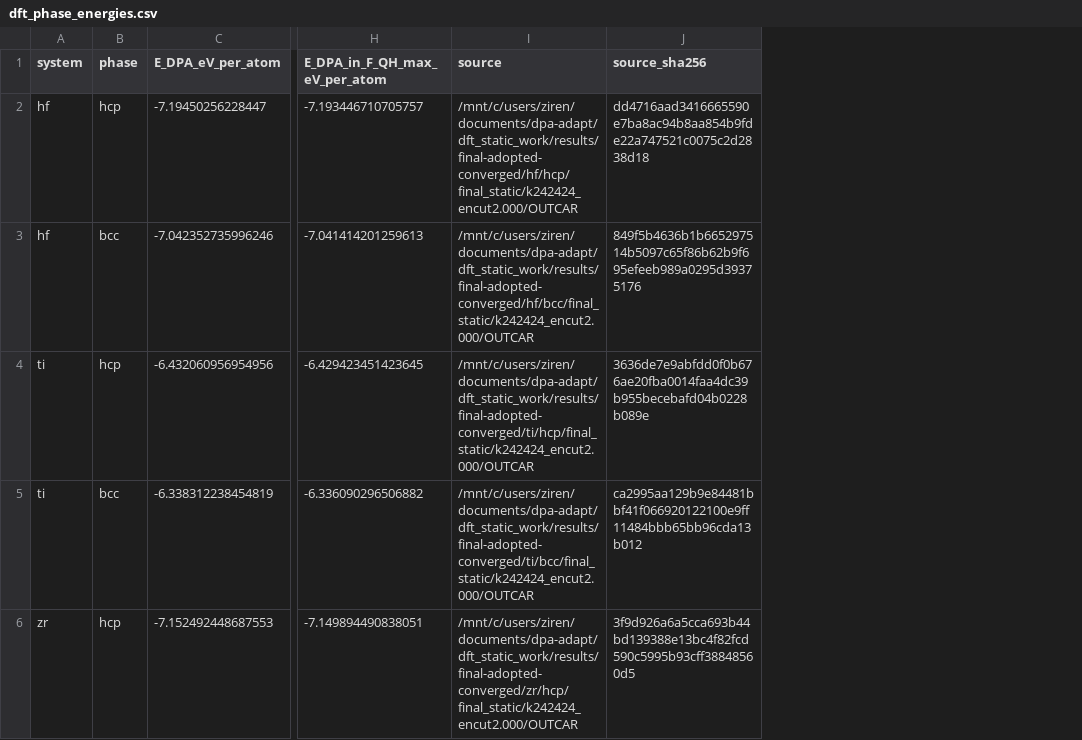
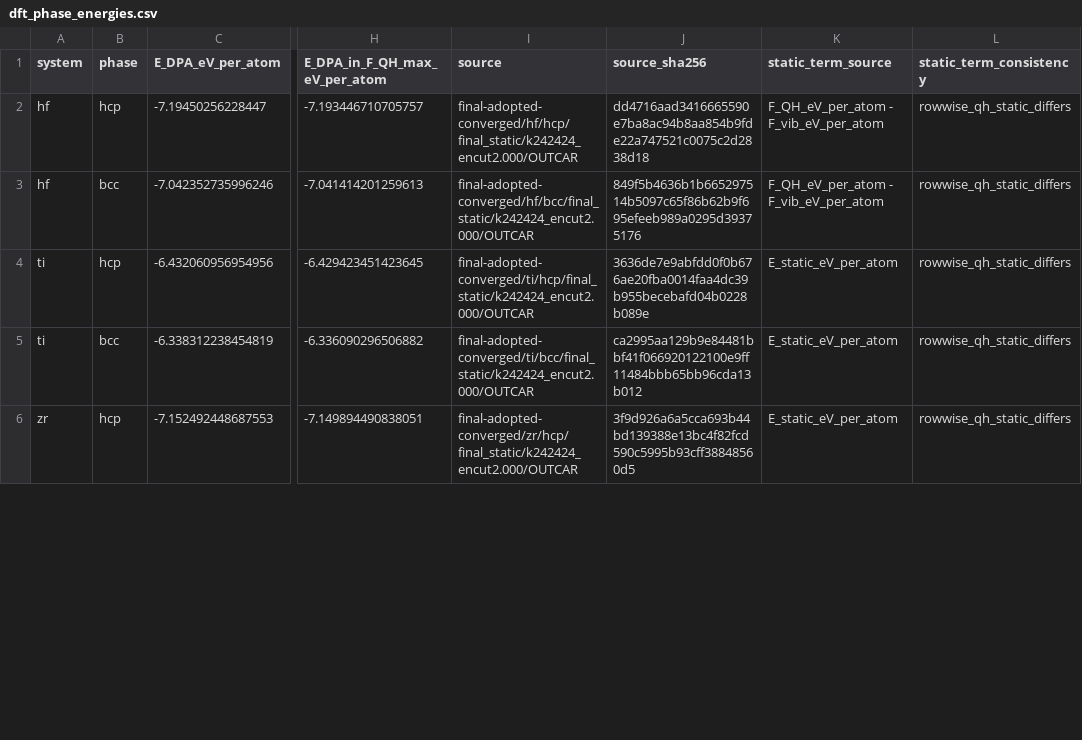
Before and after one commit to zirenjin/fes-bench, a CSV file: result/experiments/dft_corrected_qh/dft_phase_energies.csv, drawn as a sheet; only a part is shown, gaps mark what is left out; the diff covers the shown part only; the diff names each change by its address in the sheet, - before the commit and + after, or states it on an @@ line.

```diff
--- a/result/experiments/dft_corrected_qh/dft_phase_energies.csv
+++ b/result/experiments/dft_corrected_qh/dft_phase_energies.csv
+column K (static_term_source), rows 2-6: F_QH_eV_per_atom - F_vib_eV_per_atom | F_QH_eV_per_atom - F_vib_eV_per_atom | E_static_eV_per_atom | E_static_eV_per_atom | E_static_eV_per_atom
+column L (static_term_consistency), rows 2-6: all rowwise_qh_static_differs
-I2 (source): /mnt/c/users/ziren/documents/dpa-adapt/dft_static_work/results/final-adopted-converged/hf/hcp/final_static/k242424_encut2.000/OUTCAR
+I2 (source): final-adopted-converged/hf/hcp/final_static/k242424_encut2.000/OUTCAR
-I3 (source): /mnt/c/users/ziren/documents/dpa-adapt/dft_static_work/results/final-adopted-converged/hf/bcc/final_static/k242424_encut2.000/OUTCAR
+I3 (source): final-adopted-converged/hf/bcc/final_static/k242424_encut2.000/OUTCAR
-I4 (source): /mnt/c/users/ziren/documents/dpa-adapt/dft_static_work/results/final-adopted-converged/ti/hcp/final_static/k242424_encut2.000/OUTCAR
+I4 (source): final-adopted-converged/ti/hcp/final_static/k242424_encut2.000/OUTCAR
-I5 (source): /mnt/c/users/ziren/documents/dpa-adapt/dft_static_work/results/final-adopted-converged/ti/bcc/final_static/k242424_encut2.000/OUTCAR
+I5 (source): final-adopted-converged/ti/bcc/final_static/k242424_encut2.000/OUTCAR
-I6 (source): /mnt/c/users/ziren/documents/dpa-adapt/dft_static_work/results/final-adopted-converged/zr/hcp/final_static/k242424_encut2.000/OUTCAR
+I6 (source): final-adopted-converged/zr/hcp/final_static/k242424_encut2.000/OUTCAR
```
Also changed, not shown: 4 edited cells elsewhere in this file, result/experiments/dft_corrected_qh/metrics.csv, 6 other files.
